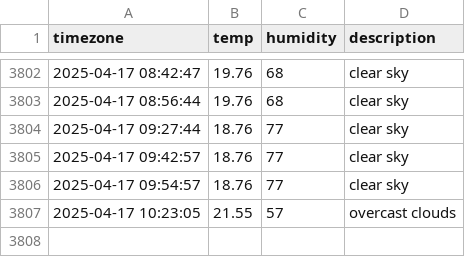
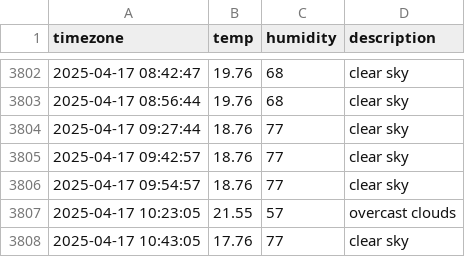
Before and after one commit to osmanthus0204/seoul_weather, a CSV file: seoul_weather.csv, drawn as a sheet; only a part is shown, gaps mark what is left out; the diff names each change by its address in the sheet, - before the commit and + after, or states it on an @@ line.

```diff
--- a/seoul_weather.csv
+++ b/seoul_weather.csv
+row 3808: 2025-04-17 10:43:05 | 17.76 | 77 | clear sky
```
